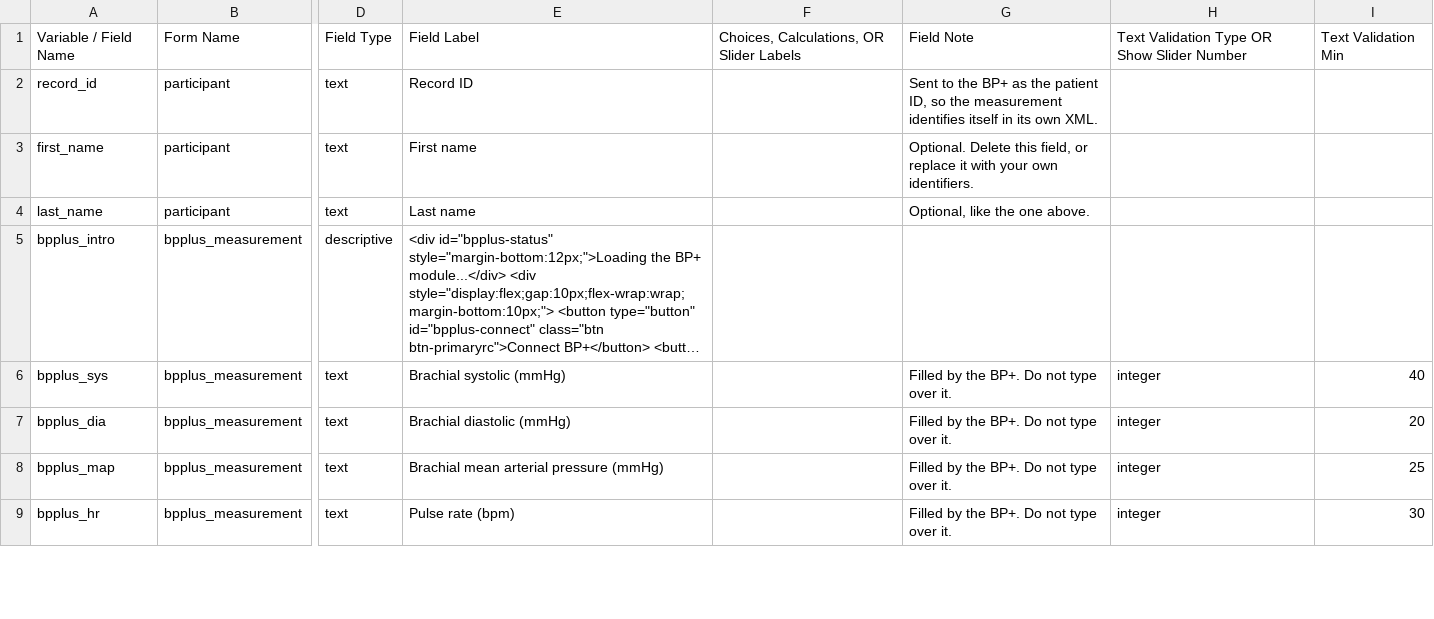
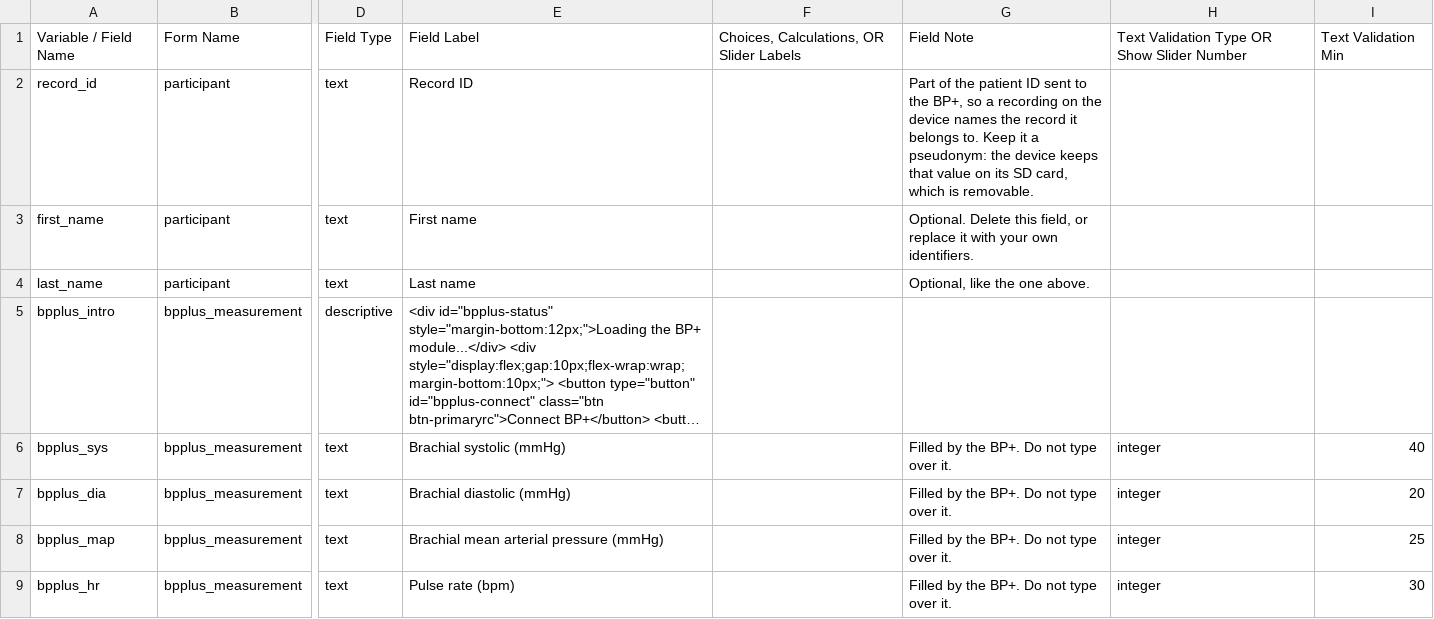
Before and after one commit to Uscom/bpplus-redcap, a CSV file: instruments/bpplus_measurement/DataDictionary-new-project.csv, drawn as a sheet; only a part is shown, gaps mark what is left out; long unchanged cells end in …; the diff names each change by its address in the sheet, - before the commit and + after, or states it on an @@ line.

```diff
--- a/instruments/bpplus_measurement/DataDictionary-new-project.csv
+++ b/instruments/bpplus_measurement/DataDictionary-new-project.csv
-G2: Sent to the BP+ as the patient ID, so the measurement identifies itself in its own XML.
+G2: Part of the patient ID sent to the BP+, so a recording on the device names the record it belongs to. Keep it a pseudonym: the device keeps that value on its SD card, which is removable.
```
Also changed, not shown: 17 other files.
